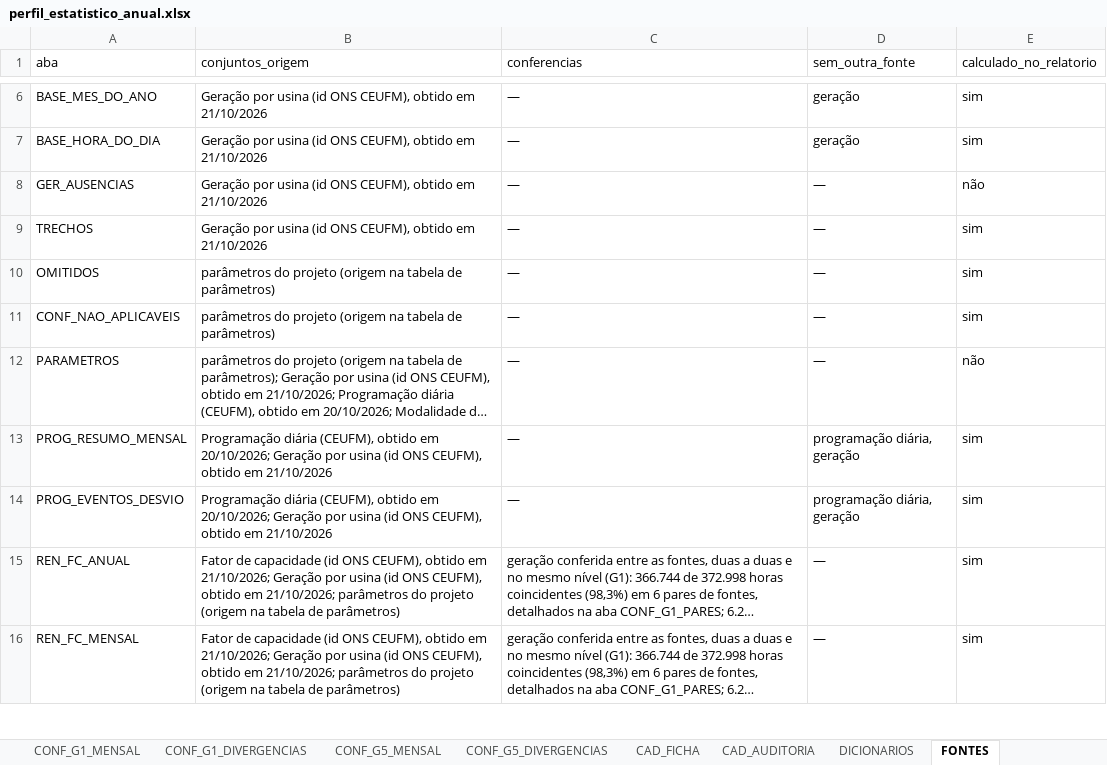
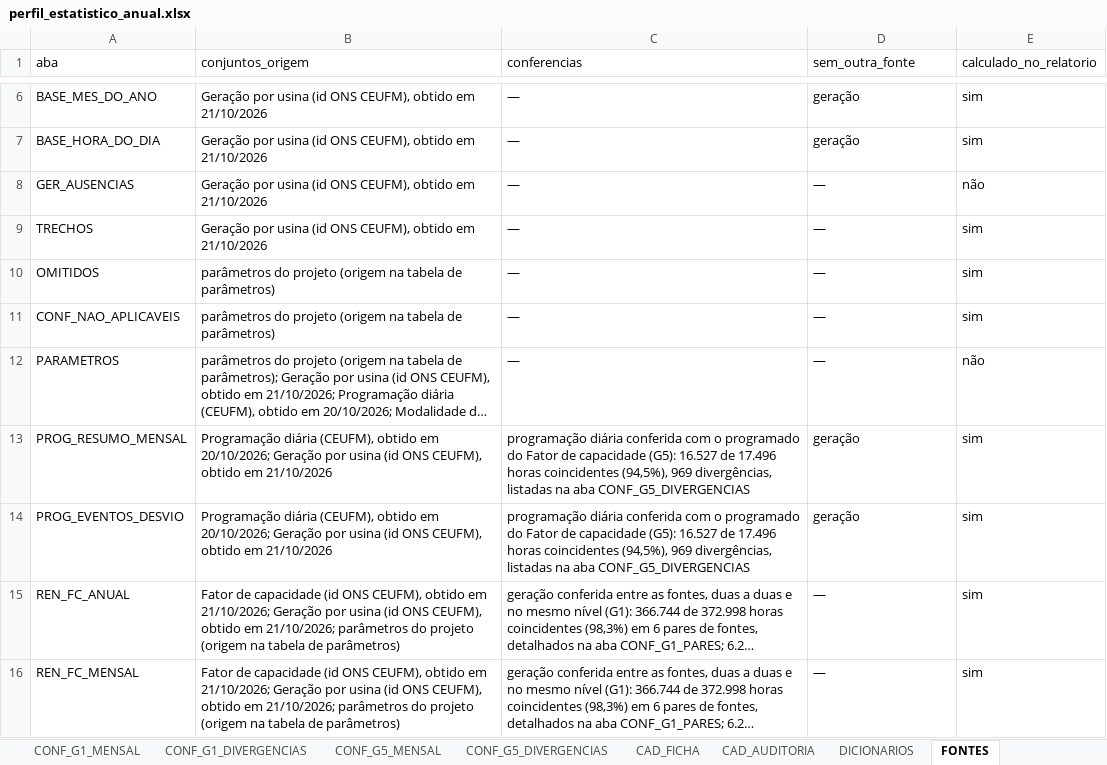
Before and after one commit to RafaEL-1998/analise_geracao, an Excel workbook: reports/praia_formosa/perfil_estatistico_anual.xlsx, sheet FONTES, drawn as a sheet; only a part is shown, gaps mark what is left out; long unchanged cells end in …; values as stored, in another font and other column widths than the file's, no borders; the diff names each change by its address in the sheet, - before the commit and + after, or states it on an @@ line.

```diff
--- a/reports/praia_formosa/perfil_estatistico_anual.xlsx (sheet FONTES)
+++ b/reports/praia_formosa/perfil_estatistico_anual.xlsx (sheet FONTES)
-C13:C14 (conferencias): —
+C13:C14 (conferencias): programação diária conferida com o programado do Fator de capacidade (G5): 16.527 de 17.496 horas coincidentes (94,5%), 969 divergências, listadas na aba CONF_G5_DIVERGENCIAS
-D13:D14 (sem_outra_fonte): programação diária, geração
+D13:D14 (sem_outra_fonte): geração
```
Also changed, not shown: reports/seriemas_1/perfil_estatistico_anual.xlsx, 44 other files.
